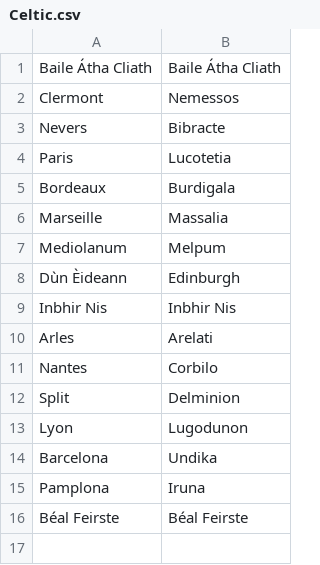
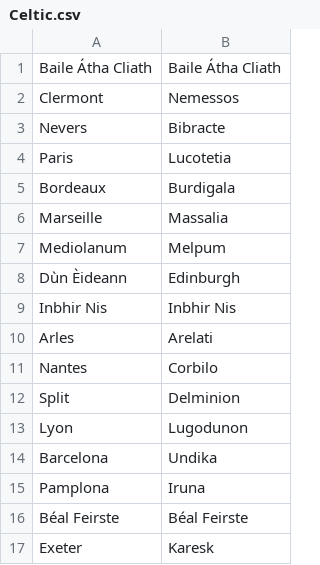
Before and after one commit to crossCiv4/DoC-Cross-Overhaul, a CSV file: Assets/Maps/Translations/Celtic.csv, drawn as a sheet.

Commit message:
Replace Plymouth with Exeter
Dynamic names for Exeter.
Refine the Irish teamcolor flag.
Change Irish colors.
Slightly increase Celtic unit costs.

```diff
--- a/Assets/Maps/Translations/Celtic.csv
+++ b/Assets/Maps/Translations/Celtic.csv
@@ -16 +16,2 @@ Pamplona,Iruna
 Béal Feirste,Béal Feirste
+Exeter,Karesk
```
Also changed, not shown: Assets/Maps/Cities.csv, Assets/Maps/Translations/English.csv, 10 other files.
